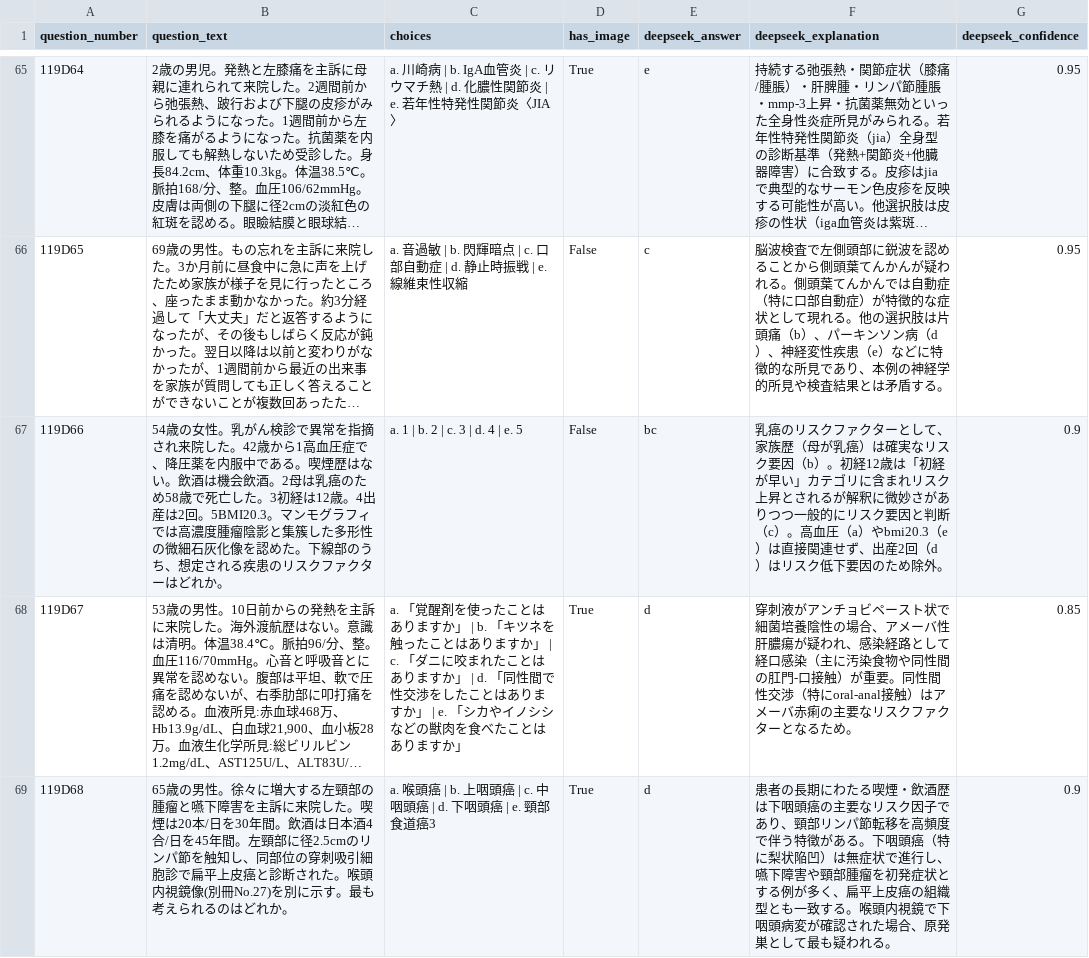
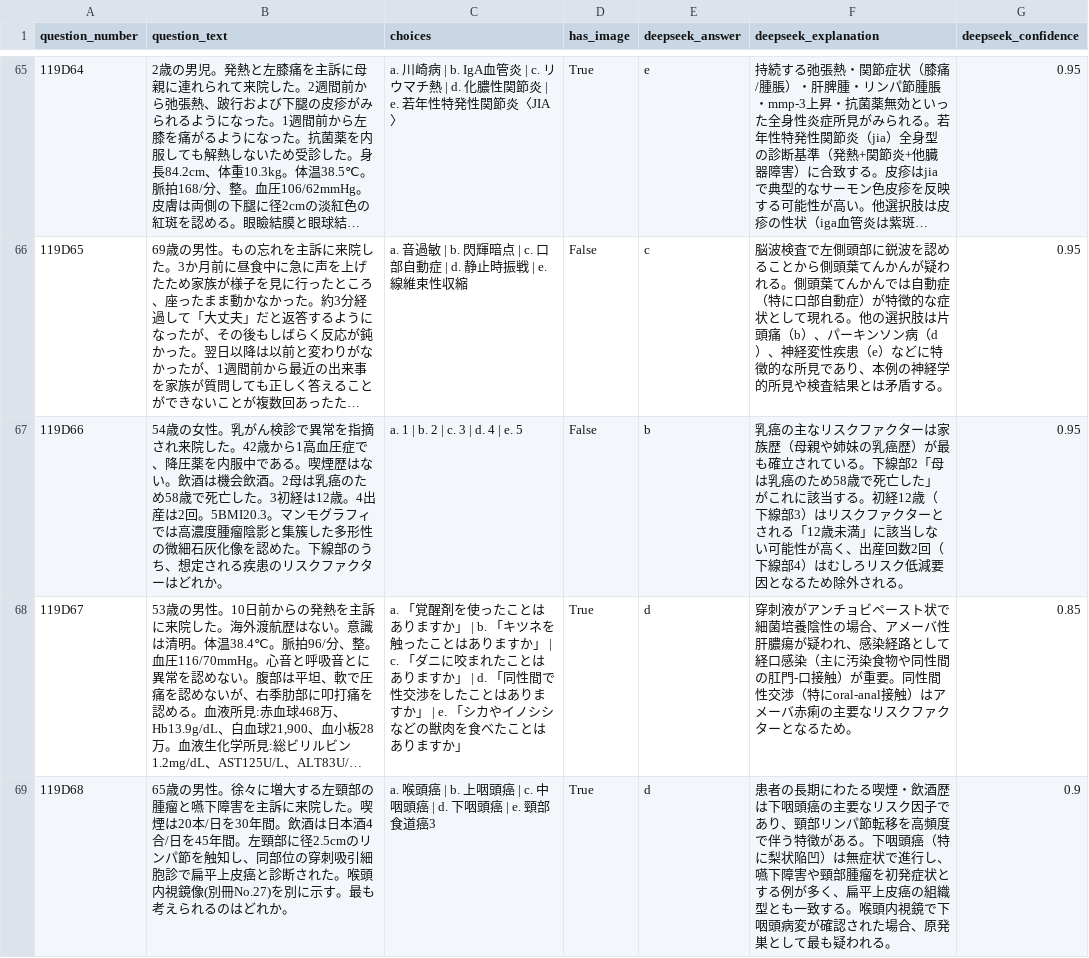
Before and after one commit to docto-rin/IgakuQA119, a CSV file: results/119D_deepseek.csv, drawn as a sheet; only a part is shown, gaps mark what is left out; long unchanged cells end in …; the diff names each change by its address in the sheet, - before the commit and + after, or states it on an @@ line.

```diff
--- a/results/119D_deepseek.csv
+++ b/results/119D_deepseek.csv
-E67 (deepseek_answer): bc
+E67 (deepseek_answer): b
-F67 (deepseek_explanation): 乳癌のリスクファクターとして、家族歴（母が乳癌）は確実なリスク要因（b）。初経12歳は「初経が早い」カテゴリに含まれリスク上昇とされるが解釈に微妙さがありつつ一般的にリスク要因と判断（c）。高血圧（a）やbmi20.3（e）は直接関連せず、出産2回（d）はリスク低下要因のため除外。
+F67 (deepseek_explanation): 乳癌の主なリスクファクターは家族歴（母親や姉妹の乳癌歴）が最も確立されている。下線部2「母は乳癌のため58歳で死亡した」がこれに該当する。初経12歳（下線部3）はリスクファクターとされる「12歳未満」に該当しない可能性が高く、出産回数2回（下線部4）はむしろリスク低減要因となるため除外される。
-G67 (deepseek_confidence): 0.9
+G67 (deepseek_confidence): 0.95
```
Also changed, not shown: results/119A_deepseek.csv, results/119C_deepseek.csv, 5 other files.
